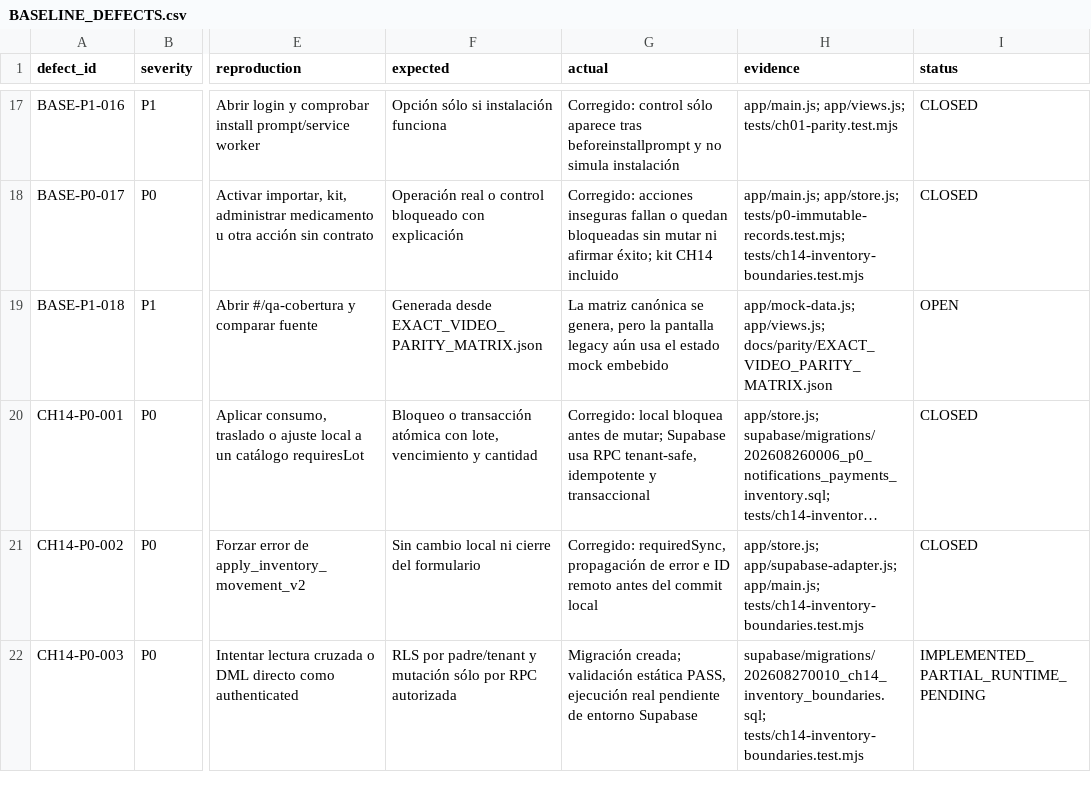
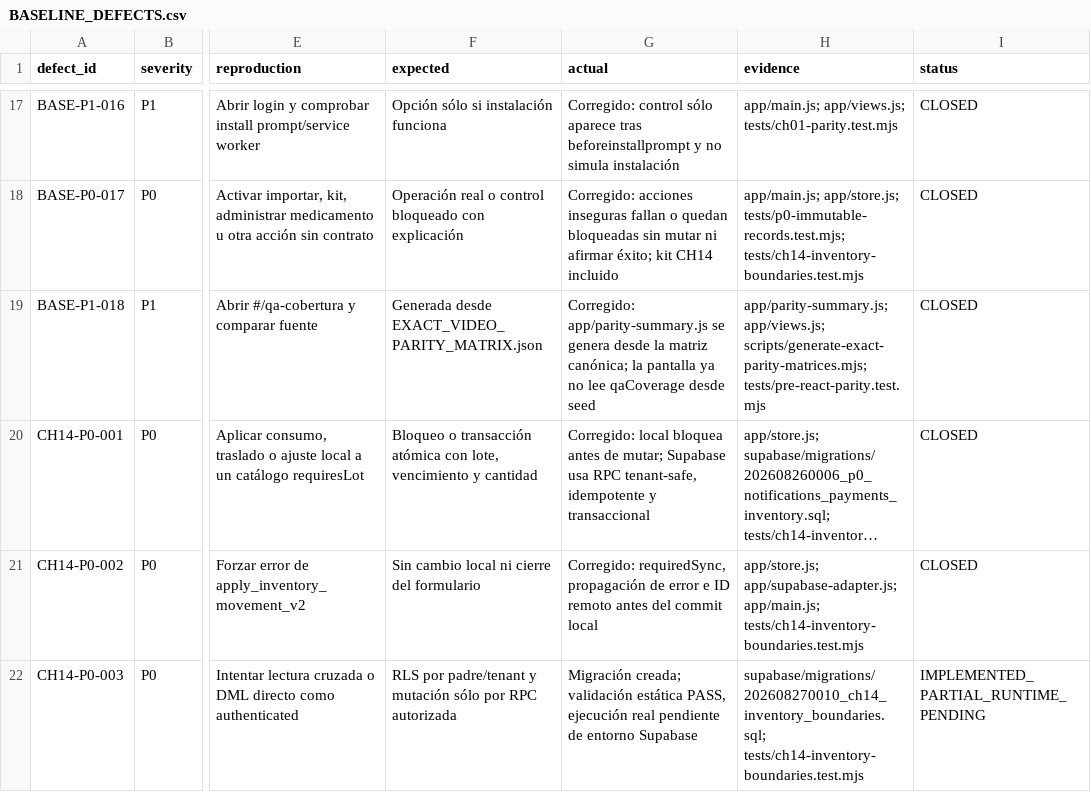
Before and after one commit to CLinqui7/analiza-en-casa, a CSV file: docs/parity/BASELINE_DEFECTS.csv, drawn as a sheet; only a part is shown, gaps mark what is left out; long unchanged cells end in …; the diff names each change by its address in the sheet, - before the commit and + after, or states it on an @@ line.

Commit message:
fix: derive QA coverage from canonical matrix

```diff
--- a/docs/parity/BASELINE_DEFECTS.csv
+++ b/docs/parity/BASELINE_DEFECTS.csv
-G19 (actual): La matriz canónica se genera, pero la pantalla legacy aún usa el estado mock embebido
+G19 (actual): Corregido: app/parity-summary.js se genera desde la matriz canónica; la pantalla ya no lee qaCoverage desde seed
-H19 (evidence): app/mock-data.js; app/views.js; docs/parity/EXACT_VIDEO_PARITY_MATRIX.json
+H19 (evidence): app/parity-summary.js; app/views.js; scripts/generate-exact-parity-matrices.mjs; tests/pre-react-parity.test.mjs
-I19 (status): OPEN
+I19 (status): CLOSED
```
Also changed, not shown: 18 other files.
